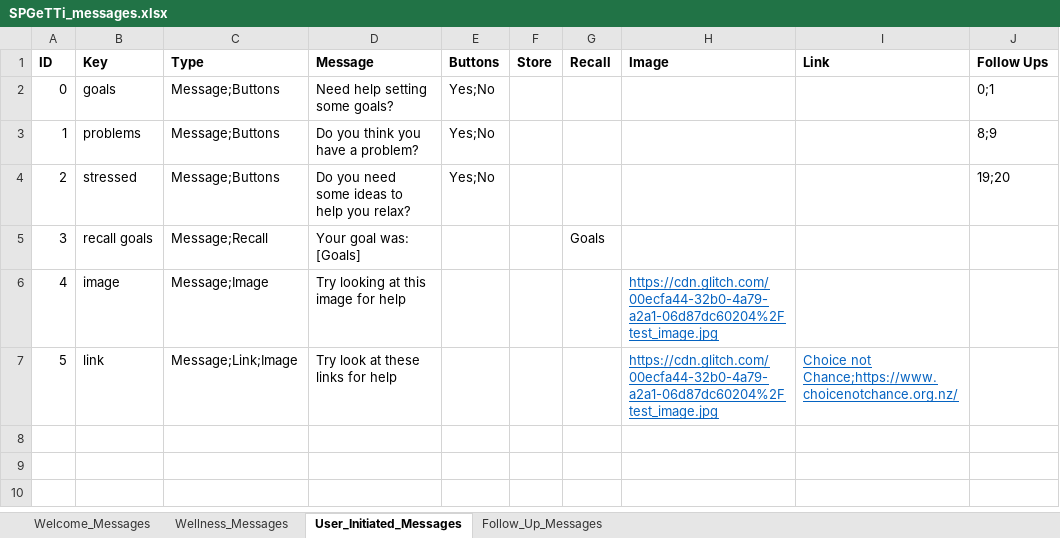
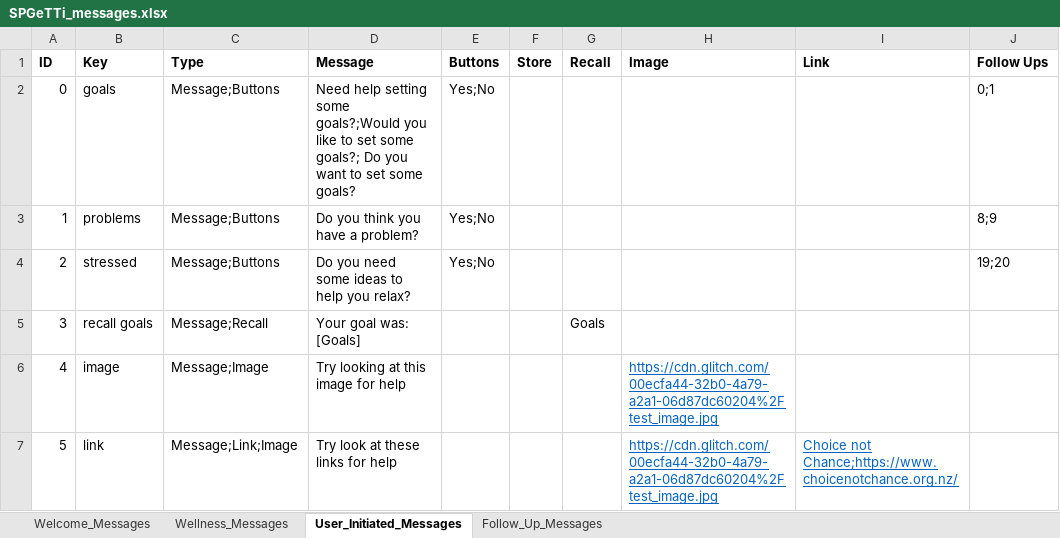
Before and after one commit to Hailubby/761_ChatBot, an Excel workbook: resources/SPGeTTi_messages.xlsx, sheet User_Initiated_Messages, drawn as a sheet; values as stored, in another font and other column widths than the file's, no borders; the diff names each change by its address in the sheet, - before the commit and + after, or states it on an @@ line.

Commit message:
Add randomisation of messages from pool
Pairprogrammed with Jay

```diff
--- a/resources/SPGeTTi_messages.xlsx (sheet User_Initiated_Messages)
+++ b/resources/SPGeTTi_messages.xlsx (sheet User_Initiated_Messages)
-D2 (Message): …setting some goals?
+D2 (Message): …setting some goals?;Would you like to set some goals?; Do you want to set some goals?
```
Also changed, not shown: sheet Follow_Up_Messages, 3 other files.
